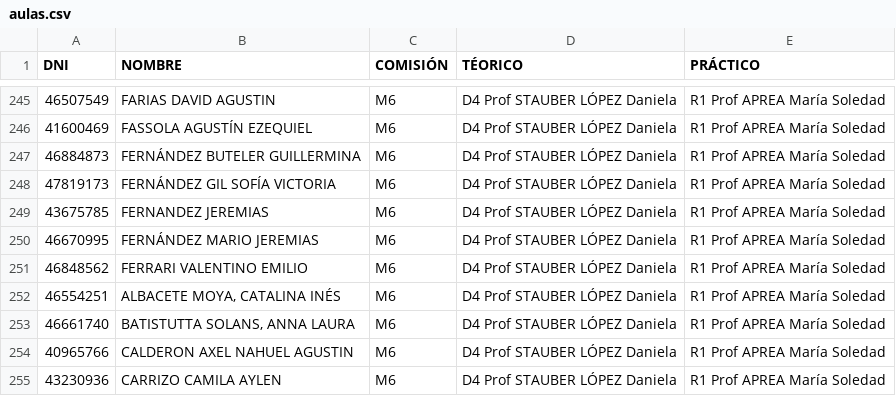
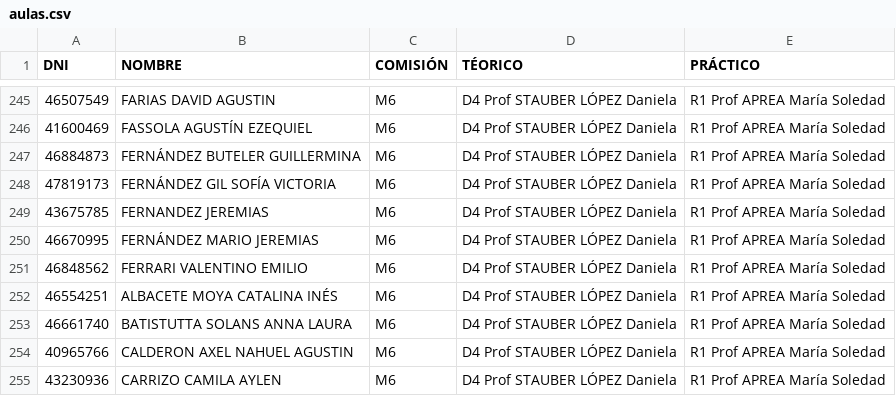
Before and after one commit to eugediazz/ingreso_famaf, a CSV file: feb_2025/aulas.csv, drawn as a sheet; only a part is shown, gaps mark what is left out.

Commit message:
Add files via upload

```diff
--- a/feb_2025/aulas.csv
+++ b/feb_2025/aulas.csv
@@ -251,4 +251,4 @@ DNI,NOMBRE,COMISIÓN,TÉORICO,PRÁCTICO
 46848562,FERRARI VALENTINO EMILIO,M6,D4 Prof  STAUBER LÓPEZ Daniela,R1 Prof APREA María Soledad
-46554251,"ALBACETE MOYA, CATALINA INÉS",M6,D4 Prof  STAUBER LÓPEZ Daniela,R1 Prof APREA María Soledad
-46661740,"BATISTUTTA SOLANS, ANNA LAURA",M6,D4 Prof  STAUBER LÓPEZ Daniela,R1 Prof APREA María Soledad
+46554251,ALBACETE MOYA CATALINA INÉS,M6,D4 Prof  STAUBER LÓPEZ Daniela,R1 Prof APREA María Soledad
+46661740,BATISTUTTA SOLANS ANNA LAURA,M6,D4 Prof  STAUBER LÓPEZ Daniela,R1 Prof APREA María Soledad
 40965766,CALDERON AXEL NAHUEL AGUSTIN,M6,D4 Prof  STAUBER LÓPEZ Daniela,R1 Prof APREA María Soledad
```
